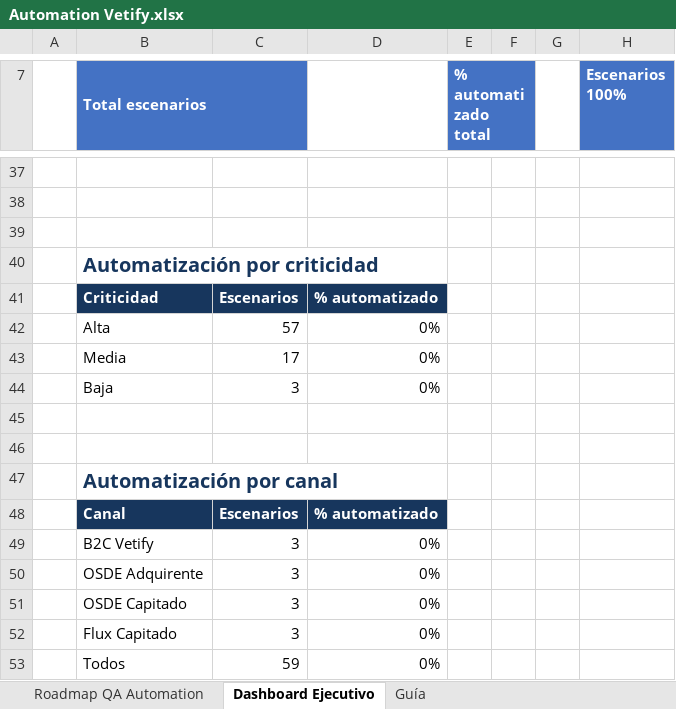
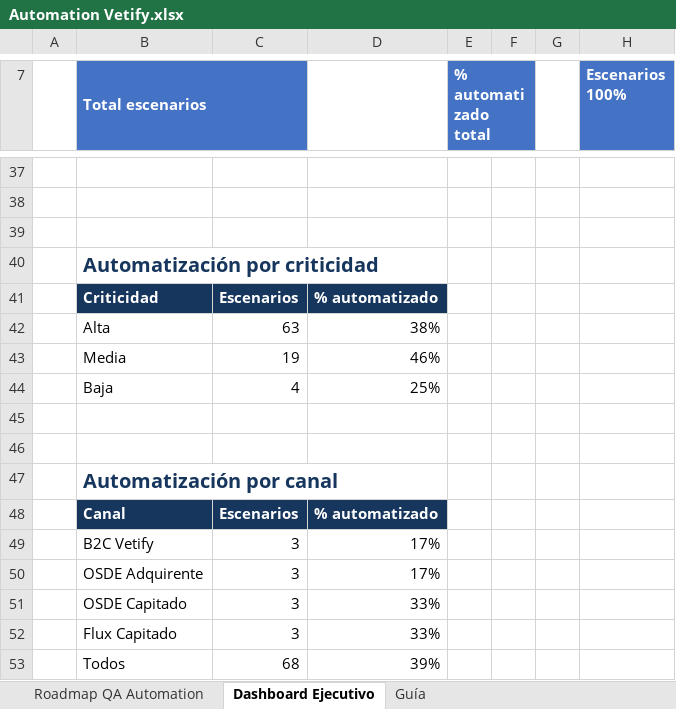
Before and after one commit to AlanDG2/vetify, an Excel workbook: documentation/Automation Vetify.xlsx, sheet Dashboard Ejecutivo, drawn as a sheet; only a part is shown, gaps mark what is left out; values as stored, in another font and other column widths than the file's, no borders; charts and pictures not drawn; the diff covers the shown part only; the diff names each change by its address in the sheet, - before the commit and + after, or states it on an @@ line.

```diff
--- a/documentation/Automation Vetify.xlsx (sheet Dashboard Ejecutivo)
+++ b/documentation/Automation Vetify.xlsx (sheet Dashboard Ejecutivo)
-C42: 57
+C42: 63
-D42: 0%
+D42: 38%
-C43: 17
+C43: 19
-D43: 0%
+D43: 46%
-C44: 3
+C44: 4
-D44: 0%
+D44: 25%
-D49:D50: 0%
+D49:D50: 17%
-D51:D52: 0%
+D51:D52: 33%
-C53: 59
+C53: 68
-D53: 0%
+D53: 39%
```
Also changed, not shown: 1 added row, 1 removed row and 29 edited cells elsewhere in this sheet, sheet Roadmap QA Automation, formulas that keep their value, charts or pictures, documentation/Casos de Prueba.xlsx, 5 other files.
